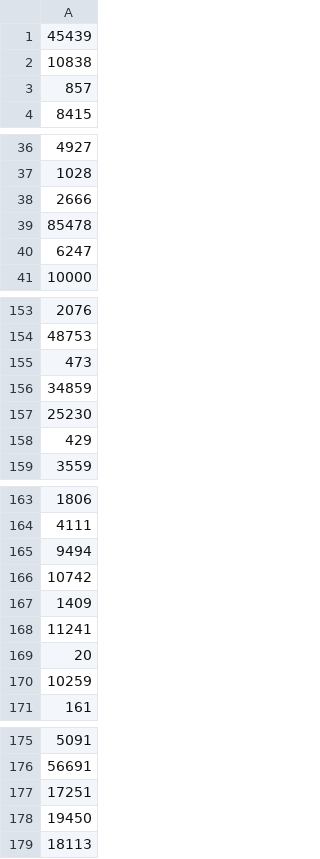
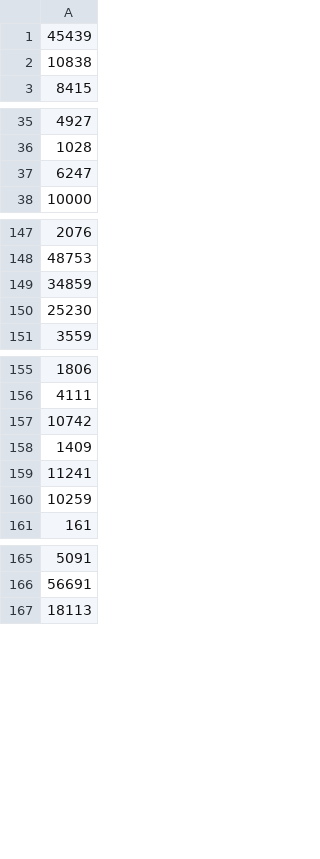
Before and after one commit to StoicLoofah/gradable-adjective-corpus-analysis, a CSV file: data/word_sets/kennedy_extended/adj-unigram.csv, drawn as a sheet; only a part is shown, gaps mark what is left out; the diff covers the shown part only; the diff names each change by its address in the sheet, - before the commit and + after, or states it on an @@ line.

```diff
--- a/data/word_sets/kennedy_extended/adj-unigram.csv
+++ b/data/word_sets/kennedy_extended/adj-unigram.csv
-row 3: 857
-row 38: 2666
-row 39: 85478
-row 155: 473
-row 158: 429
-row 165: 9494
-row 169: 20
-row 177: 17251
-row 178: 19450
```
Also changed, not shown: 3 removed rows elsewhere in this file, data/word_sets/kennedy/adj-unigram.csv, data/word_sets/kennedy/matrix.csv, 19 other files.
